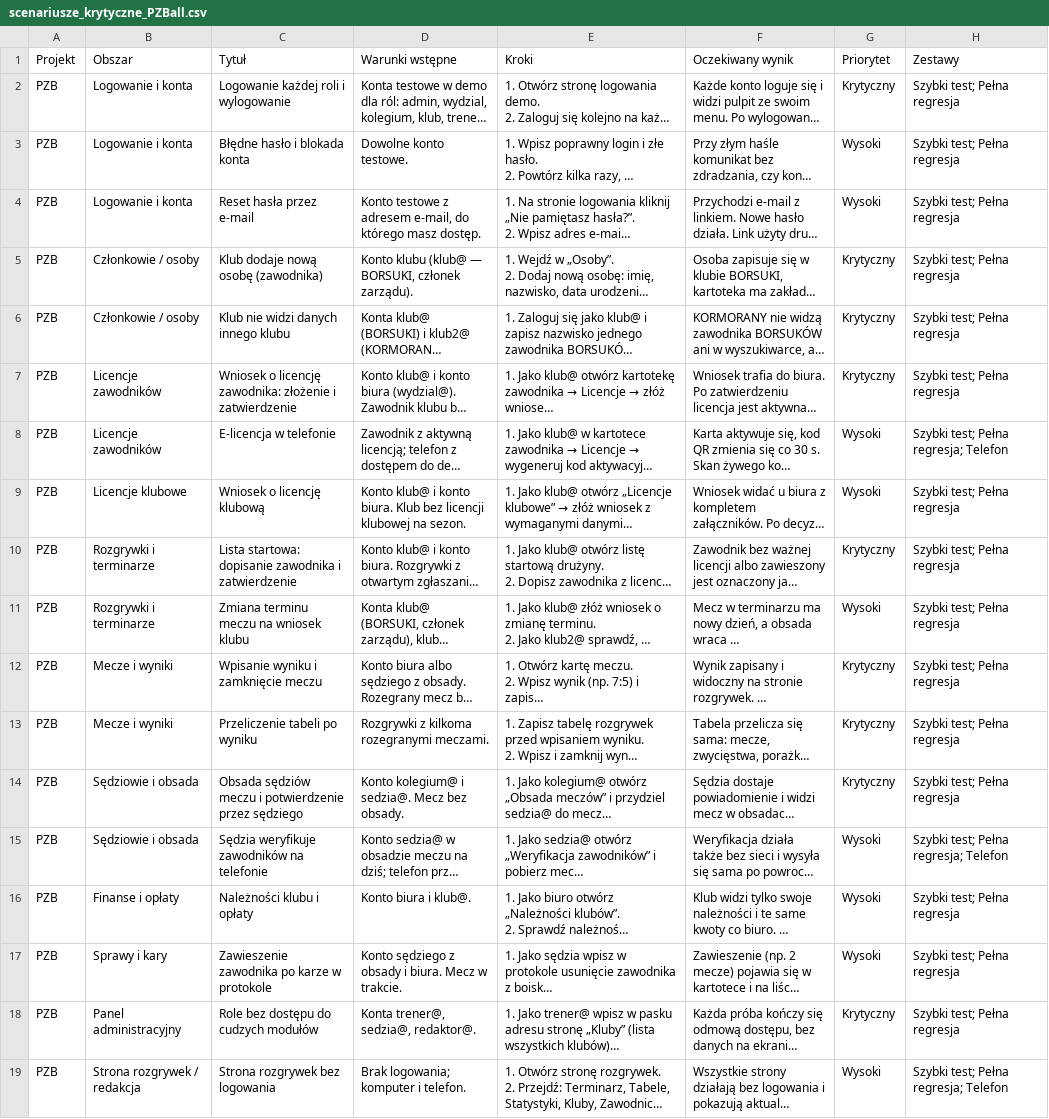
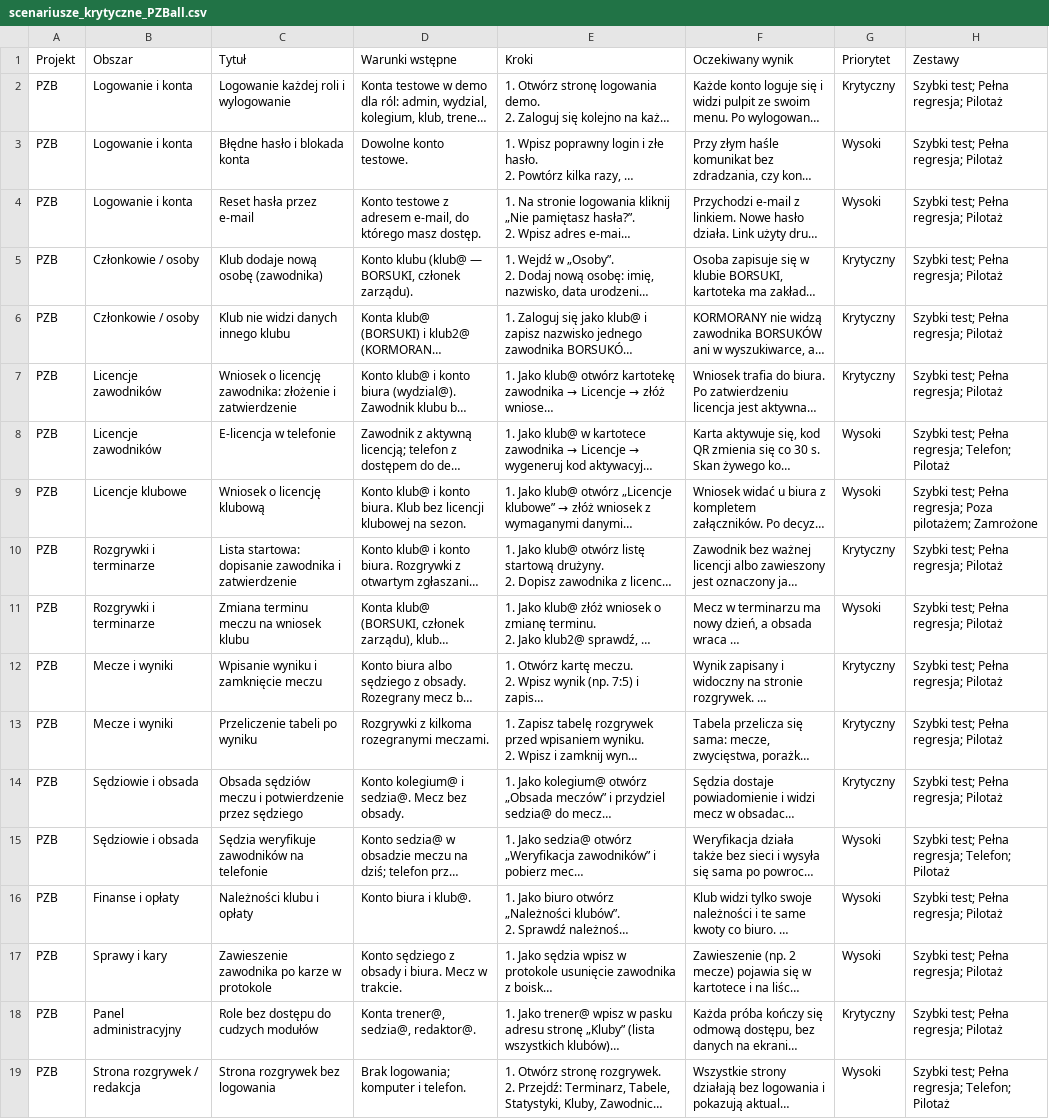
Before and after one commit to lookash86/fullbase_qa, a CSV file: docs/scenariusze_krytyczne_PZBall.csv, drawn as a sheet; long unchanged cells end in …; the diff names each change by its address in the sheet, - before the commit and + after, or states it on an @@ line.

```diff
--- a/docs/scenariusze_krytyczne_PZBall.csv
+++ b/docs/scenariusze_krytyczne_PZBall.csv
-H2:H7 (Zestawy): Szybki test; Pełna regresja
+H2:H7 (Zestawy): Szybki test; Pełna regresja; Pilotaż
-H8 (Zestawy): Szybki test; Pełna regresja; Telefon
+H8 (Zestawy): Szybki test; Pełna regresja; Telefon; Pilotaż
-H9 (Zestawy): Szybki test; Pełna regresja
+H9 (Zestawy): Szybki test; Pełna regresja; Poza pilotażem; Zamrożone
-H10:H14 (Zestawy): Szybki test; Pełna regresja
+H10:H14 (Zestawy): Szybki test; Pełna regresja; Pilotaż
-H15 (Zestawy): Szybki test; Pełna regresja; Telefon
+H15 (Zestawy): Szybki test; Pełna regresja; Telefon; Pilotaż
-H16:H18 (Zestawy): Szybki test; Pełna regresja
+H16:H18 (Zestawy): Szybki test; Pełna regresja; Pilotaż
-H19 (Zestawy): Szybki test; Pełna regresja; Telefon
+H19 (Zestawy): Szybki test; Pełna regresja; Telefon; Pilotaż
```
Also changed, not shown: docs/scenariusze_pilotaz_PZBall.csv, docs/scenariusze_priorytetowe_PZBall.csv, 6 other files.
